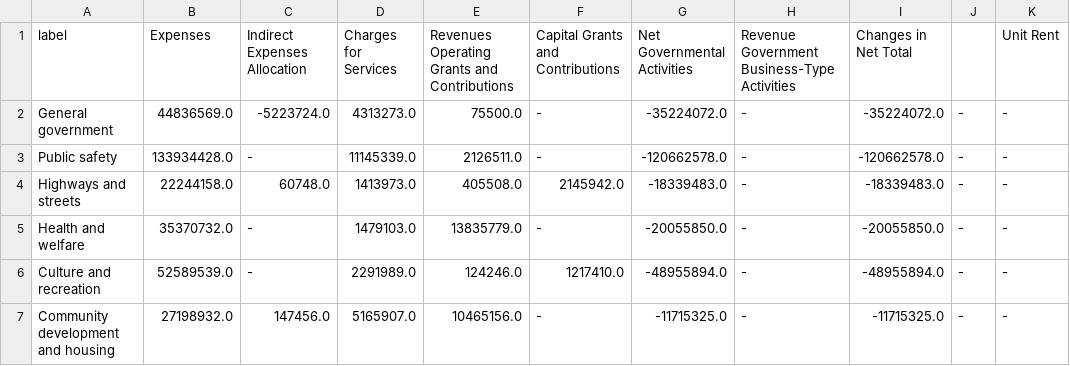
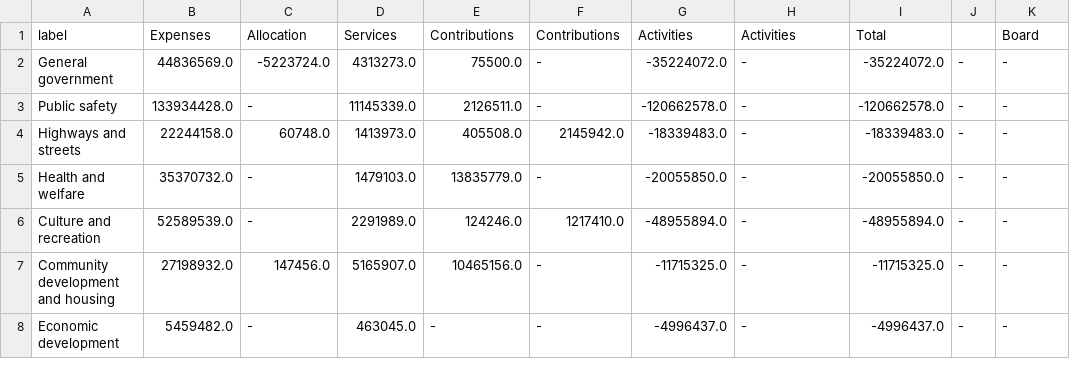
Before and after one commit to melvinw/cafr-parser, a CSV file: examples/berkeley/csv/2019-activities.csv, drawn as a sheet; only a part is shown; the shorter side is filled out with more unchanged rows.

```diff
--- a/examples/berkeley/csv/2019-activities.csv
+++ b/examples/berkeley/csv/2019-activities.csv
@@ -1,2 +1,2 @@
-label,Expenses,Indirect Expenses Allocation,Charges for Services,Revenues Operating Grants and Contributions,Capital Grants and Contributions,Net Governmental Activities,Revenue Government Business-Type Activities,Changes in Net Total,,Unit Rent
+label,Expenses,Allocation,Services,Contributions,Contributions,Activities,Activities,Total,,Board
 General government,44836569.0,-5223724.0,4313273.0,75500.0,-,-35224072.0,-,-35224072.0,-,-
```
Also changed, not shown: examples/berkeley/csv/2009-activities.csv, examples/berkeley/csv/2011-activities.csv, 32 other files.
